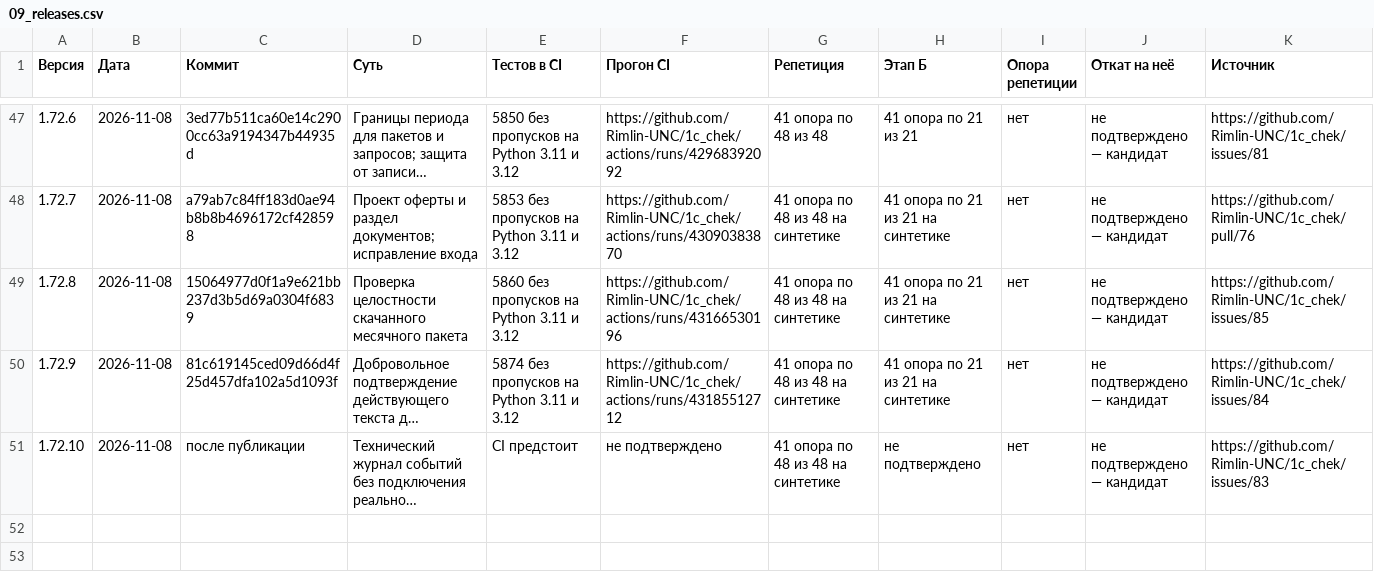
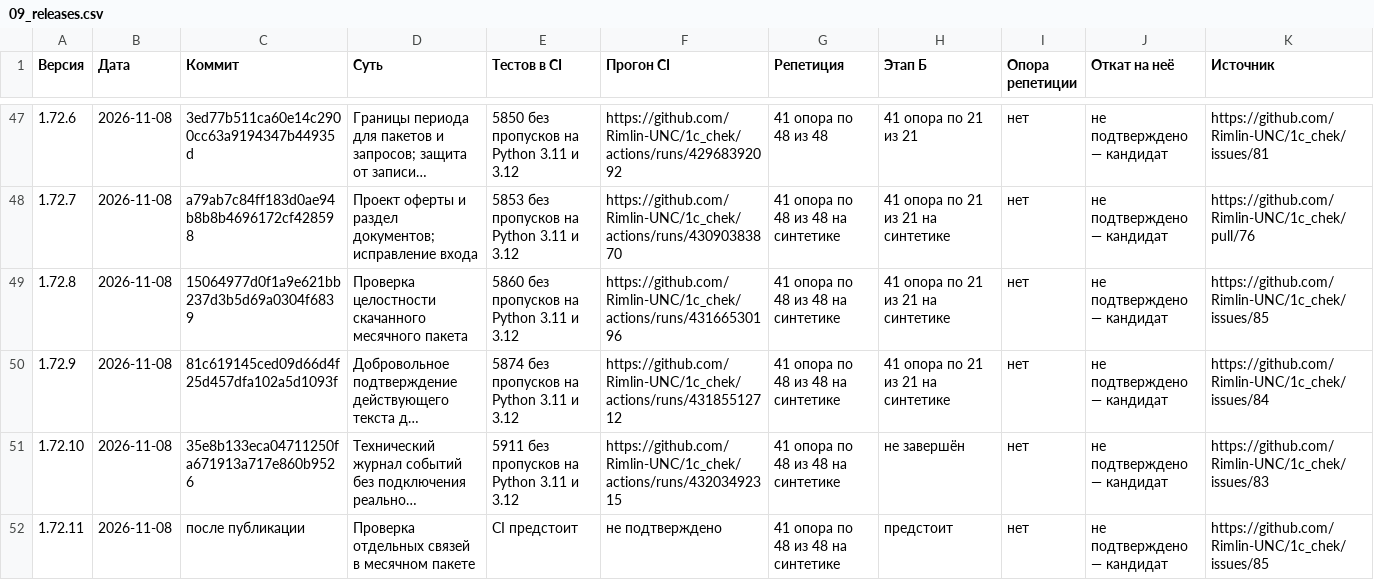
Before and after one commit to Rimlin-UNC/1c_chek, a CSV file: docs/kb/09_releases.csv, drawn as a sheet; only a part is shown, gaps mark what is left out; long unchanged cells end in …; the diff names each change by its address in the sheet, - before the commit and + after, or states it on an @@ line.

```diff
--- a/docs/kb/09_releases.csv
+++ b/docs/kb/09_releases.csv
-C51 (Коммит): после публикации
+C51 (Коммит): 35e8b133eca04711250fa671913a717e860b9526
-E51 (Тестов в CI): CI предстоит
+E51 (Тестов в CI): 5911 без пропусков на Python 3.11 и 3.12
-F51 (Прогон CI): не подтверждено
+F51 (Прогон CI): https://github.com/Rimlin-UNC/1c_chek/actions/runs/43203492315
-H51 (Этап Б): не подтверждено
+H51 (Этап Б): не завершён
+row 52: 1.72.11 | 2026-11-08 | после публикации | Проверка отдельных связей в месячном пакете | CI предстоит | не подтверждено | 41 опора по 48 из 48 на синтетике | предстоит | нет | не подтверждено — кандидат | https://github.com/Rimlin-UNC/1c_chek/issues/85
```
Also changed, not shown: docs/kb/08_session_journal.csv, 22 other files.
